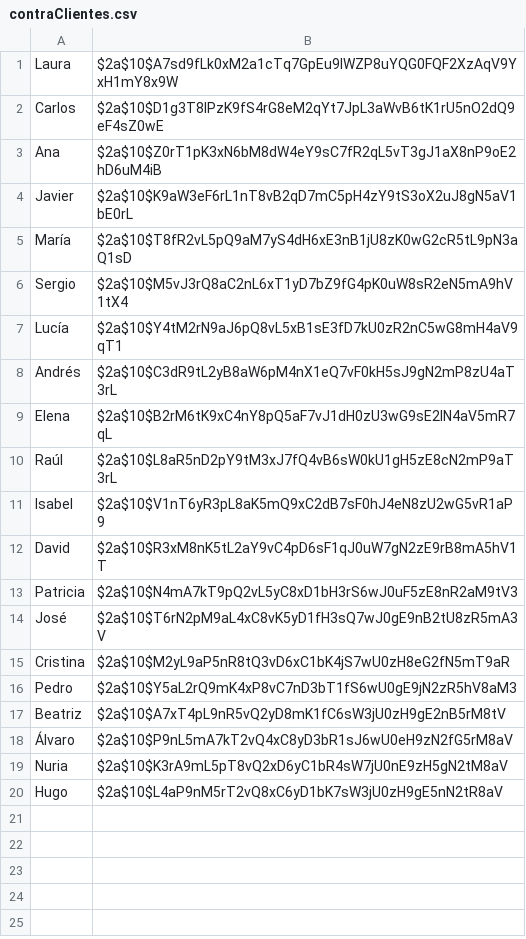
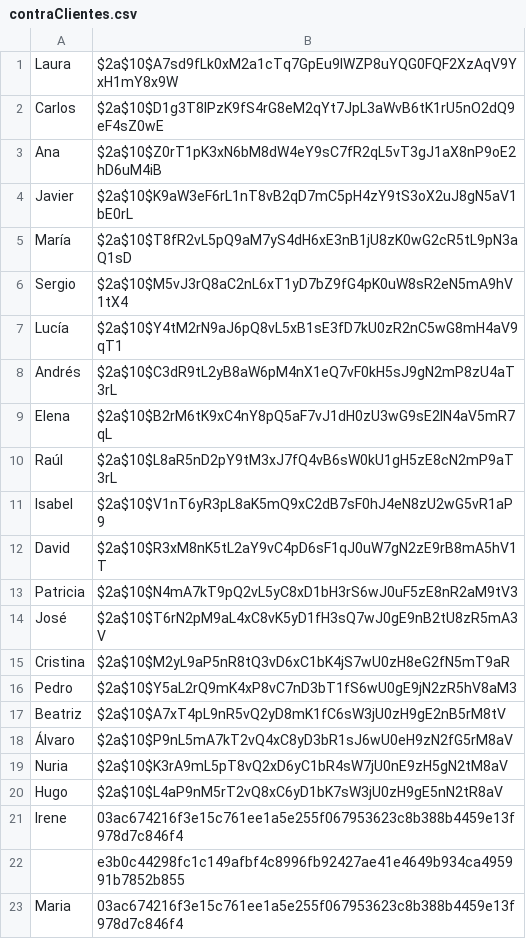
Before and after one commit to IreOl-ui/BookNCafe, a CSV file: resources/data/contraClientes.csv, drawn as a sheet; the diff names each change by its address in the sheet, - before the commit and + after, or states it on an @@ line.

```diff
--- a/resources/data/contraClientes.csv
+++ b/resources/data/contraClientes.csv
+row 21: Irene | 03ac674216f3e15c761ee1a5e255f067953623c8b388b4459e13f978d7c846f4
+row 22:  | e3b0c44298fc1c149afbf4c8996fb92427ae41e4649b934ca495991b7852b855
+row 23: Maria | 03ac674216f3e15c761ee1a5e255f067953623c8b388b4459e13f978d7c846f4
```
Also changed, not shown: resources/data/clientes.csv, 12 other files.
